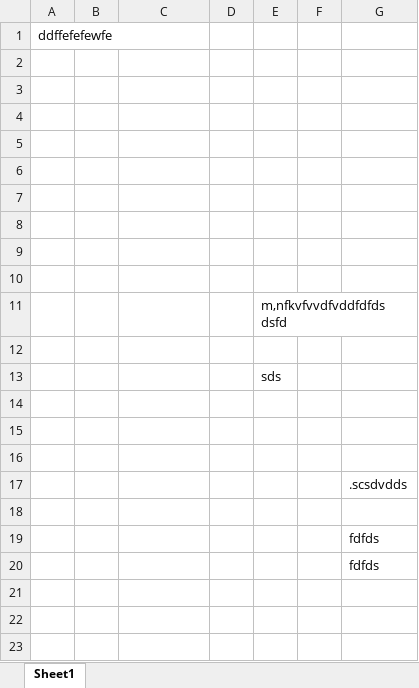
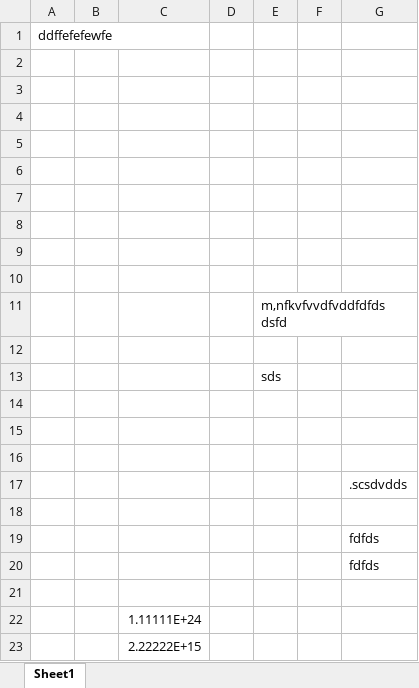
Before and after one commit to sagard8/demorepo, an Excel workbook: done.xlsx, sheet Sheet1, drawn as a sheet; values as stored, in another font and other column widths than the file's, no borders; the diff names each change by its address in the sheet, - before the commit and + after, or states it on an @@ line.

Commit message:
add value in done.xlsx file

```diff
--- a/done.xlsx (sheet Sheet1)
+++ b/done.xlsx (sheet Sheet1)
+row 21: (empty)
+row 22:  |  | 1.11111E+24
+row 23:  |  | 2.22222E+15
```
